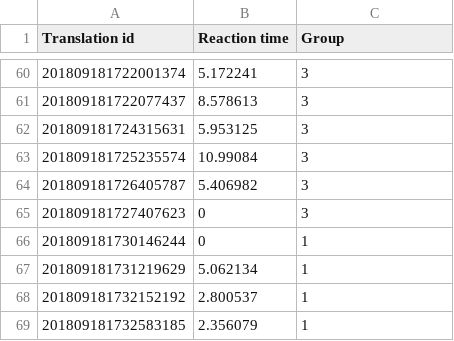
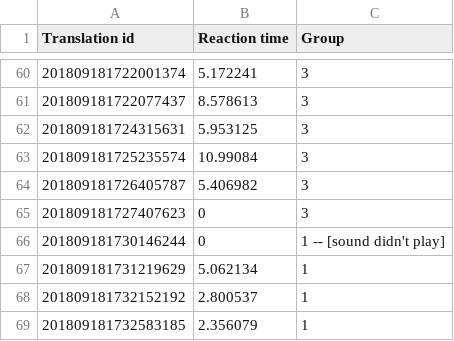
Before and after one commit to bowlingforsoap/Master-Thesis-Experiments, a CSV file: Assets/Resources/workspace_awareness_study.csv, drawn as a sheet; only a part is shown, gaps mark what is left out; the diff covers the shown part only.

```diff
--- a/Assets/Resources/workspace_awareness_study.csv
+++ b/Assets/Resources/workspace_awareness_study.csv
@@ -65,3 +65,3 @@ Translation id,Reaction time,Group
 201809181727407623,0,3
-201809181730146244,0,1
+201809181730146244,0,1 -- [sound didn't play]
 201809181731219629,5.062134,1
```
Also changed, not shown: 48 added rows elsewhere in this file, 4 other files.
